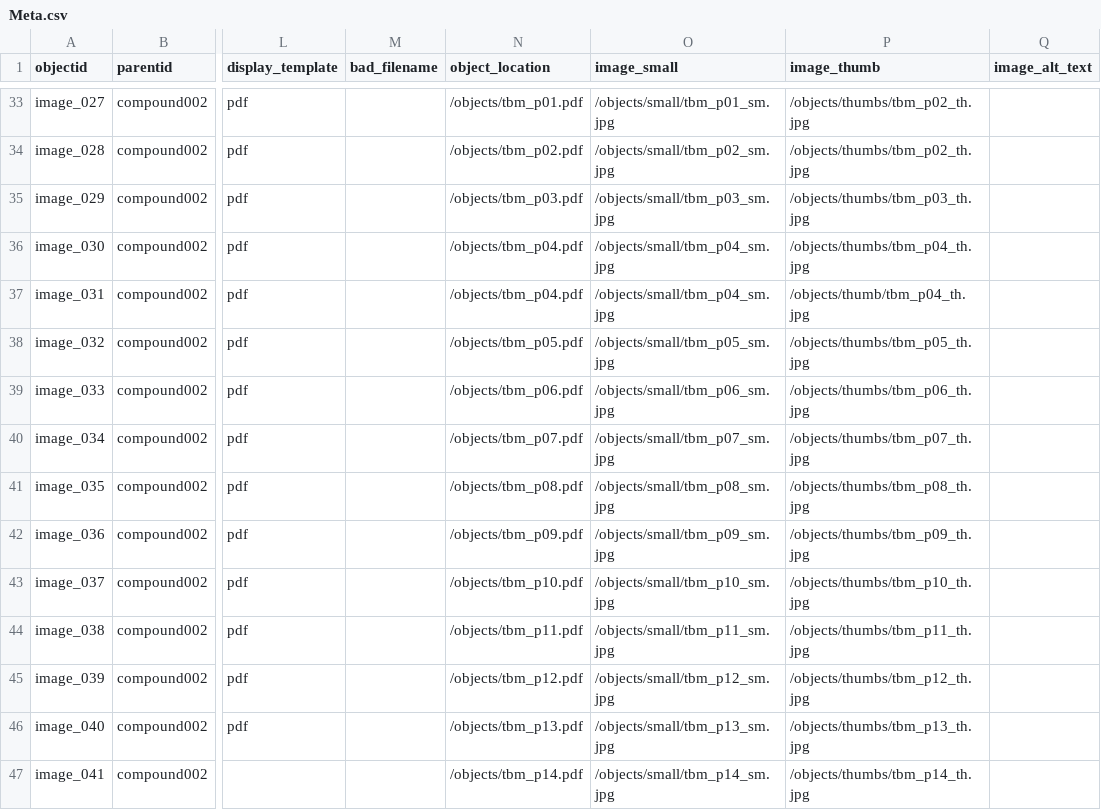
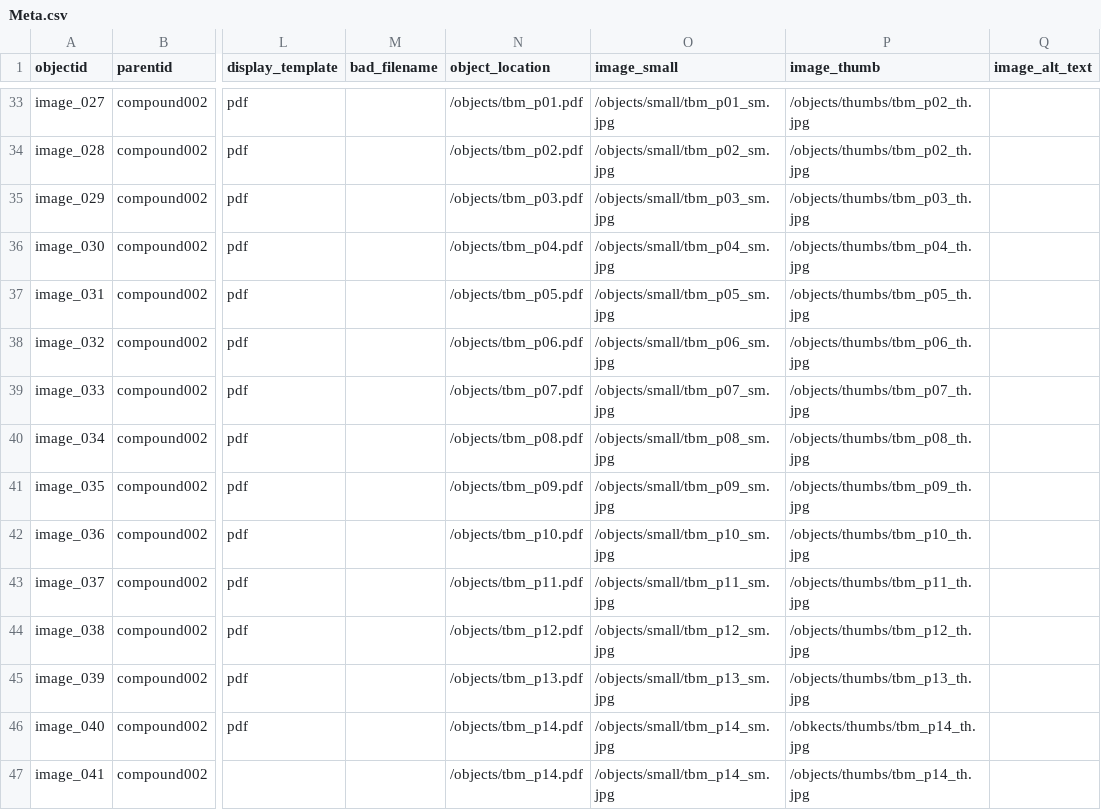
Before and after one commit to ariannafognani/digitalprojects, a CSV file: _data/Meta.csv, drawn as a sheet; only a part is shown, gaps mark what is left out; the diff names each change by its address in the sheet, - before the commit and + after, or states it on an @@ line.

Commit message:
update details

```diff
--- a/_data/Meta.csv
+++ b/_data/Meta.csv
-N37 (object_location): /objects/tbm_p04.pdf
+N37 (object_location): /objects/tbm_p05.pdf
-O37 (image_small): /objects/small/tbm_p04_sm.jpg
+O37 (image_small): /objects/small/tbm_p05_sm.jpg
-P37 (image_thumb): /objects/thumb/tbm_p04_th.jpg
+P37 (image_thumb): /objects/thumbs/tbm_p05_th.jpg
-N38 (object_location): /objects/tbm_p05.pdf
+N38 (object_location): /objects/tbm_p06.pdf
-O38 (image_small): /objects/small/tbm_p05_sm.jpg
+O38 (image_small): /objects/small/tbm_p06_sm.jpg
-P38 (image_thumb): /objects/thumbs/tbm_p05_th.jpg
+P38 (image_thumb): /objects/thumbs/tbm_p06_th.jpg
-N39 (object_location): /objects/tbm_p06.pdf
+N39 (object_location): /objects/tbm_p07.pdf
-O39 (image_small): /objects/small/tbm_p06_sm.jpg
+O39 (image_small): /objects/small/tbm_p07_sm.jpg
-P39 (image_thumb): /objects/thumbs/tbm_p06_th.jpg
+P39 (image_thumb): /objects/thumbs/tbm_p07_th.jpg
-N40 (object_location): /objects/tbm_p07.pdf
+N40 (object_location): /objects/tbm_p08.pdf
-O40 (image_small): /objects/small/tbm_p07_sm.jpg
+O40 (image_small): /objects/small/tbm_p08_sm.jpg
-P40 (image_thumb): /objects/thumbs/tbm_p07_th.jpg
+P40 (image_thumb): /objects/thumbs/tbm_p08_th.jpg
-N41 (object_location): /objects/tbm_p08.pdf
+N41 (object_location): /objects/tbm_p09.pdf
-O41 (image_small): /objects/small/tbm_p08_sm.jpg
+O41 (image_small): /objects/small/tbm_p09_sm.jpg
-P41 (image_thumb): /objects/thumbs/tbm_p08_th.jpg
+P41 (image_thumb): /objects/thumbs/tbm_p09_th.jpg
-N42 (object_location): /objects/tbm_p09.pdf
+N42 (object_location): /objects/tbm_p10.pdf
-O42 (image_small): /objects/small/tbm_p09_sm.jpg
+O42 (image_small): /objects/small/tbm_p10_sm.jpg
-P42 (image_thumb): /objects/thumbs/tbm_p09_th.jpg
+P42 (image_thumb): /objects/thumbs/tbm_p10_th.jpg
-N43 (object_location): /objects/tbm_p10.pdf
+N43 (object_location): /objects/tbm_p11.pdf
-O43 (image_small): /objects/small/tbm_p10_sm.jpg
+O43 (image_small): /objects/small/tbm_p11_sm.jpg
-P43 (image_thumb): /objects/thumbs/tbm_p10_th.jpg
+P43 (image_thumb): /objects/thumbs/tbm_p11_th.jpg
-N44 (object_location): /objects/tbm_p11.pdf
+N44 (object_location): /objects/tbm_p12.pdf
-O44 (image_small): /objects/small/tbm_p11_sm.jpg
+O44 (image_small): /objects/small/tbm_p12_sm.jpg
-P44 (image_thumb): /objects/thumbs/tbm_p11_th.jpg
+P44 (image_thumb): /objects/thumbs/tbm_p12_th.jpg
-N45 (object_location): /objects/tbm_p12.pdf
+N45 (object_location): /objects/tbm_p13.pdf
-O45 (image_small): /objects/small/tbm_p12_sm.jpg
+O45 (image_small): /objects/small/tbm_p13_sm.jpg
-P45 (image_thumb): /objects/thumbs/tbm_p12_th.jpg
+P45 (image_thumb): /objects/thumbs/tbm_p13_th.jpg
-N46 (object_location): /objects/tbm_p13.pdf
+N46 (object_location): /objects/tbm_p14.pdf
-O46 (image_small): /objects/small/tbm_p13_sm.jpg
+O46 (image_small): /objects/small/tbm_p14_sm.jpg
-P46 (image_thumb): /objects/thumbs/tbm_p13_th.jpg
+P46 (image_thumb): /obkects/thumbs/tbm_p14_th.jpg
```
